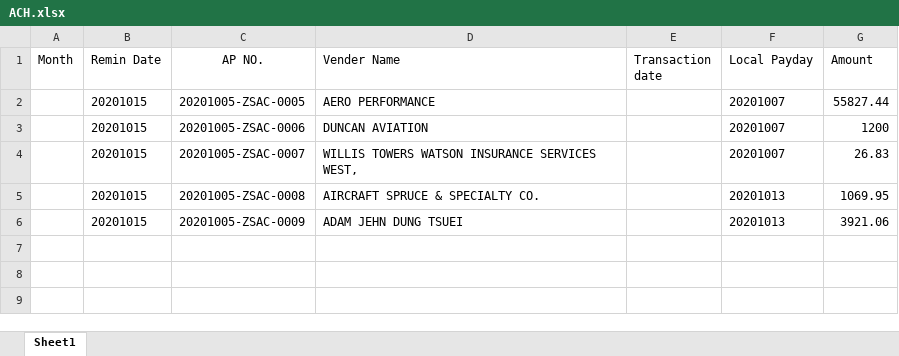
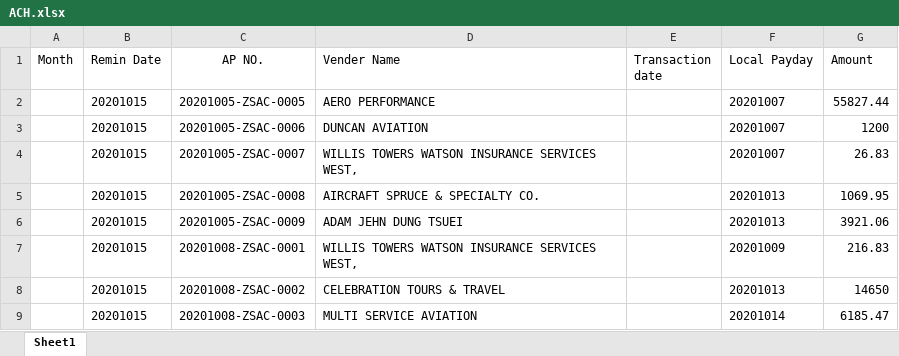
Before and after one commit to gaoqi7/eva, an Excel workbook: apFilter/apFilterPdf/ACH.xlsx, sheet Sheet1, drawn as a sheet; values as stored, in another font and other column widths than the file's, no borders; the diff names each change by its address in the sheet, - before the commit and + after, or states it on an @@ line.

```diff
--- a/apFilter/apFilterPdf/ACH.xlsx (sheet Sheet1)
+++ b/apFilter/apFilterPdf/ACH.xlsx (sheet Sheet1)
+row 7:  | 20201015 | 20201008-ZSAC-0001 | WILLIS TOWERS WATSON INSURANCE SERVICES WEST, |  | 20201009 | 216.83
+row 8:  | 20201015 | 20201008-ZSAC-0002 | CELEBRATION TOURS & TRAVEL |  | 20201013 | 14650
+row 9:  | 20201015 | 20201008-ZSAC-0003 | MULTI SERVICE AVIATION |  | 20201014 | 6185.47
```
Also changed, not shown: 3 other files.
